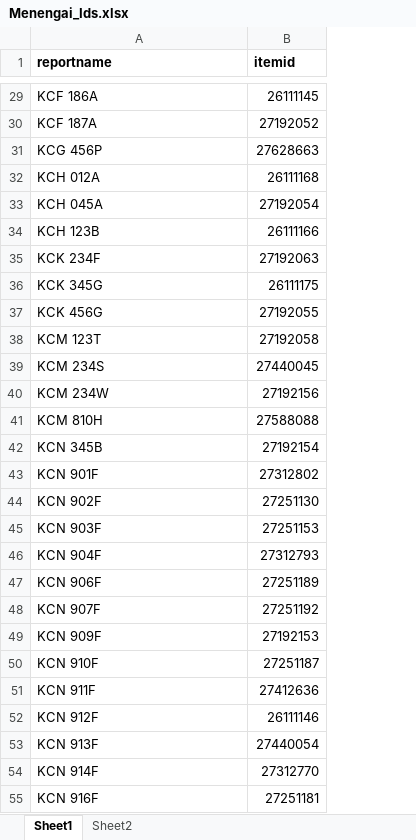
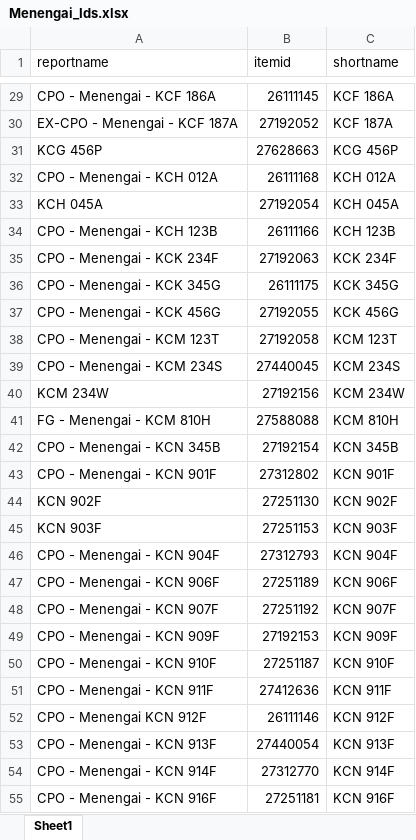
Before and after one commit to PaulMawa707/Menengai-Orders-Logistics, an Excel workbook: Menengai_Ids.xlsx, sheet Sheet1, drawn as a sheet; only a part is shown, gaps mark what is left out; values as stored, in another font and other column widths than the file's, no borders; the diff covers the shown part only; the diff names each change by its address in the sheet, - before the commit and + after, or states it on an @@ line.

```diff
--- a/Menengai_Ids.xlsx (sheet Sheet1)
+++ b/Menengai_Ids.xlsx (sheet Sheet1)
-sheet tab: Sheet2
+column C (shortname), rows 29-55: KCF 186A | KCF 187A | KCG 456P | KCH 012A | KCH 045A | KCH 123B | KCK 234F | KCK 345G | KCK 456G | KCM 123T | KCM 234S | KCM 234W | KCM 810H | KCN 345B | KCN 901F | KCN 902F | KCN 903F | KCN 904F | KCN 906F | KCN 907F | KCN 909F | KCN 910F | KCN 911F | KCN 912F | KCN 913F | KCN 914F | KCN 916F
-A1:B1 bold: on
+A1:B1 bold: off
-A29 (reportname): KCF 186A
+A29 (reportname): CPO - Menengai - KCF 186A
-A30 (reportname): KCF 187A
+A30 (reportname): EX-CPO - Menengai - KCF 187A
-A32 (reportname): KCH 012A
+A32 (reportname): CPO - Menengai - KCH 012A
-A34 (reportname): KCH 123B
+A34 (reportname): CPO - Menengai - KCH 123B
-A35 (reportname): KCK 234F
+A35 (reportname): CPO - Menengai - KCK 234F
-A36 (reportname): KCK 345G
+A36 (reportname): CPO - Menengai - KCK 345G
-A37 (reportname): KCK 456G
+A37 (reportname): CPO - Menengai - KCK 456G
-A38 (reportname): KCM 123T
+A38 (reportname): CPO - Menengai - KCM 123T
-A39 (reportname): KCM 234S
+A39 (reportname): CPO - Menengai - KCM 234S
-A41 (reportname): KCM 810H
+A41 (reportname): FG - Menengai - KCM 810H
-A42 (reportname): KCN 345B
+A42 (reportname): CPO - Menengai - KCN 345B
-A43 (reportname): KCN 901F
+A43 (reportname): CPO - Menengai - KCN 901F
-A46 (reportname): KCN 904F
+A46 (reportname): CPO - Menengai - KCN 904F
-A47 (reportname): KCN 906F
+A47 (reportname): CPO - Menengai - KCN 906F
-A48 (reportname): KCN 907F
+A48 (reportname): CPO - Menengai - KCN 907F
-A49 (reportname): KCN 909F
+A49 (reportname): CPO - Menengai - KCN 909F
-A50 (reportname): KCN 910F
+A50 (reportname): CPO - Menengai - KCN 910F
-A51 (reportname): KCN 911F
+A51 (reportname): CPO - Menengai - KCN 911F
-A52 (reportname): KCN 912F
+A52 (reportname): CPO - Menengai KCN 912F
-A53 (reportname): KCN 913F
+A53 (reportname): CPO - Menengai - KCN 913F
-A54 (reportname): KCN 914F
+A54 (reportname): CPO - Menengai - KCN 914F
-A55 (reportname): KCN 916F
+A55 (reportname): CPO - Menengai - KCN 916F
```
Also changed, not shown: 193 edited cells elsewhere in this sheet, 3 other files.
